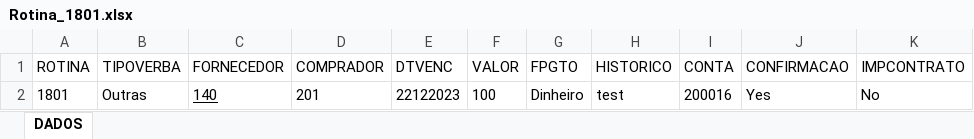
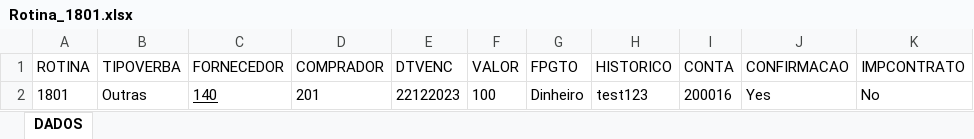
Before and after one commit to thiagoramalhotvs/estudo_testcomplet, an Excel workbook: TestProject1/DDT/Rotina_1801.xlsx, sheet DADOS, drawn as a sheet; values as stored, in another font and other column widths than the file's, no borders; the diff names each change by its address in the sheet, - before the commit and + after, or states it on an @@ line.

```diff
--- a/TestProject1/DDT/Rotina_1801.xlsx (sheet DADOS)
+++ b/TestProject1/DDT/Rotina_1801.xlsx (sheet DADOS)
-H2 (HISTORICO): test
+H2 (HISTORICO): test123
```
Also changed, not shown: 7 other files.
